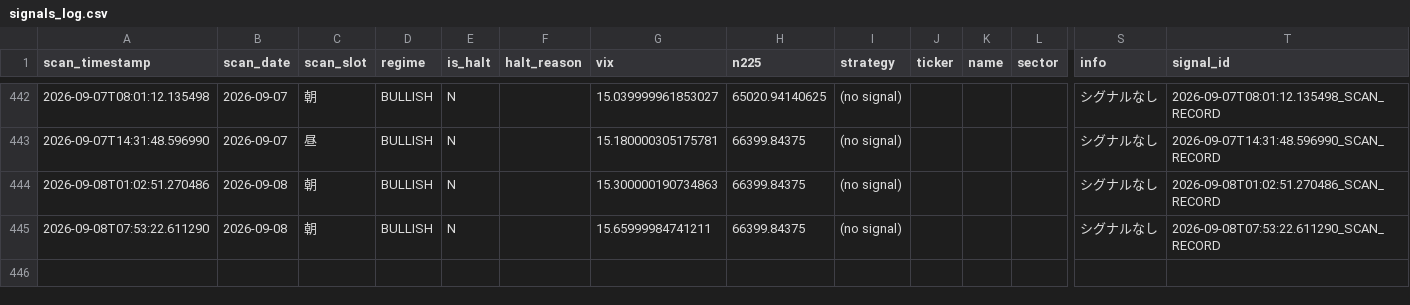
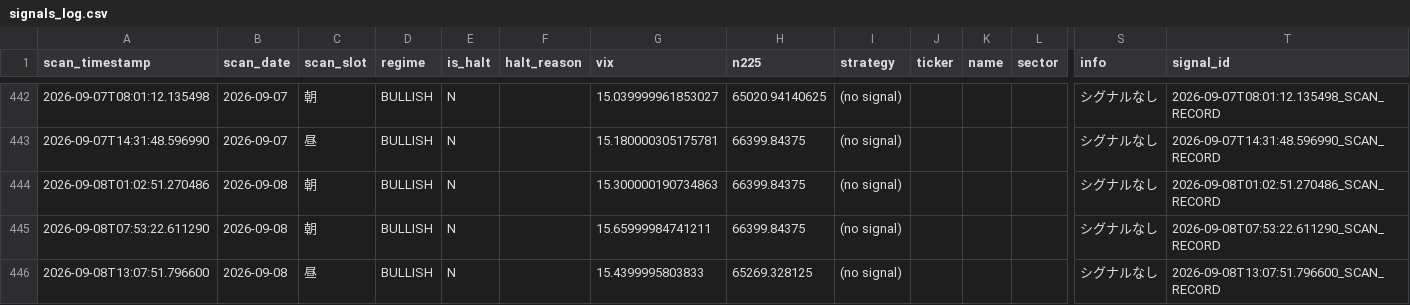
Before and after one commit to oo12takemaru-create/stock-trading-, a CSV file: signals_log.csv, drawn as a sheet; only a part is shown, gaps mark what is left out; rows hold the shown columns only; the diff names each change by its address in the sheet, - before the commit and + after, or states it on an @@ line.

```diff
--- a/signals_log.csv
+++ b/signals_log.csv
+row 446: 2026-09-08T13:07:51.796600 | 2026-09-08 | 昼 | BULLISH | N |  | 15.4399995803833 | 65269.328125 | (no signal) |  |  |  | シグナルなし | 2026-09-08T13:07:51.796600_SCAN_RECORD
```
